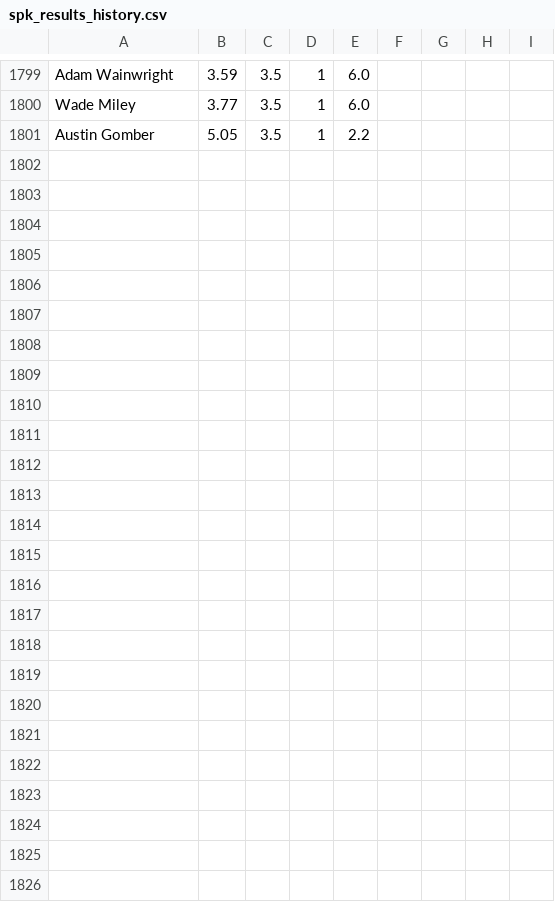
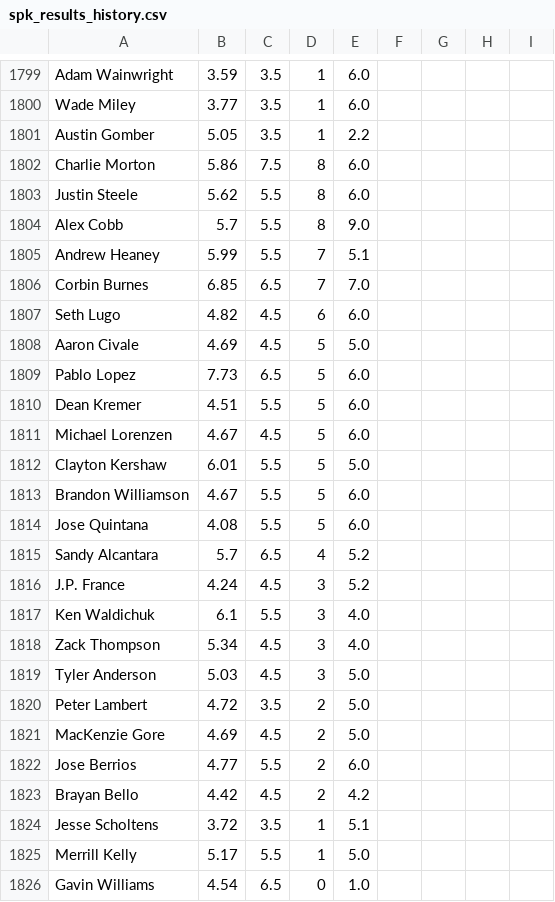
Before and after one commit to amaizehayes/sp-k-prediction-app, a CSV file: output/spk_results_history.csv, drawn as a sheet; only a part is shown, gaps mark what is left out; the diff names each change by its address in the sheet, - before the commit and + after, or states it on an @@ line.

```diff
--- a/output/spk_results_history.csv
+++ b/output/spk_results_history.csv
+row 1802: Charlie Morton | 5.86 | 7.5 | 8 | 6.0
+row 1803: Justin Steele | 5.62 | 5.5 | 8 | 6.0
+row 1804: Alex Cobb | 5.7 | 5.5 | 8 | 9.0
+row 1805: Andrew Heaney | 5.99 | 5.5 | 7 | 5.1
+row 1806: Corbin Burnes | 6.85 | 6.5 | 7 | 7.0
+row 1807: Seth Lugo | 4.82 | 4.5 | 6 | 6.0
+row 1808: Aaron Civale | 4.69 | 4.5 | 5 | 5.0
+row 1809: Pablo Lopez | 7.73 | 6.5 | 5 | 6.0
+row 1810: Dean Kremer | 4.51 | 5.5 | 5 | 6.0
+row 1811: Michael Lorenzen | 4.67 | 4.5 | 5 | 6.0
+row 1812: Clayton Kershaw | 6.01 | 5.5 | 5 | 5.0
+row 1813: Brandon Williamson | 4.67 | 5.5 | 5 | 6.0
+row 1814: Jose Quintana | 4.08 | 5.5 | 5 | 6.0
+row 1815: Sandy Alcantara | 5.7 | 6.5 | 4 | 5.2
+row 1816: J.P. France | 4.24 | 4.5 | 3 | 5.2
+row 1817: Ken Waldichuk | 6.1 | 5.5 | 3 | 4.0
+row 1818: Zack Thompson | 5.34 | 4.5 | 3 | 4.0
+row 1819: Tyler Anderson | 5.03 | 4.5 | 3 | 5.0
+row 1820: Peter Lambert | 4.72 | 3.5 | 2 | 5.0
+row 1821: MacKenzie Gore | 4.69 | 4.5 | 2 | 5.0
+row 1822: Jose Berrios | 4.77 | 5.5 | 2 | 6.0
+row 1823: Brayan Bello | 4.42 | 4.5 | 2 | 4.2
+row 1824: Jesse Scholtens | 3.72 | 3.5 | 1 | 5.1
+row 1825: Merrill Kelly | 5.17 | 5.5 | 1 | 5.0
+row 1826: Gavin Williams | 4.54 | 6.5 | 0 | 1.0
```
Also changed, not shown: output/sp_log_2023.csv, spk_yesterday_results.csv.
